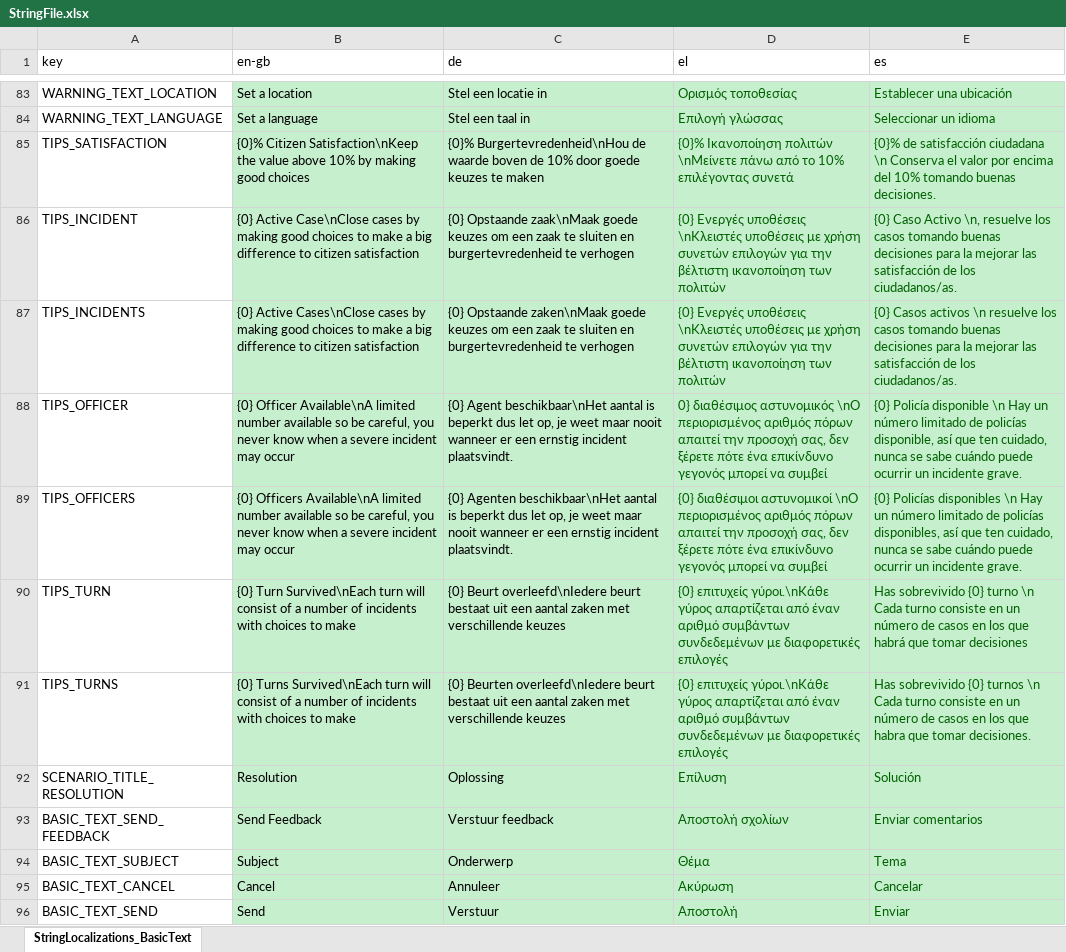
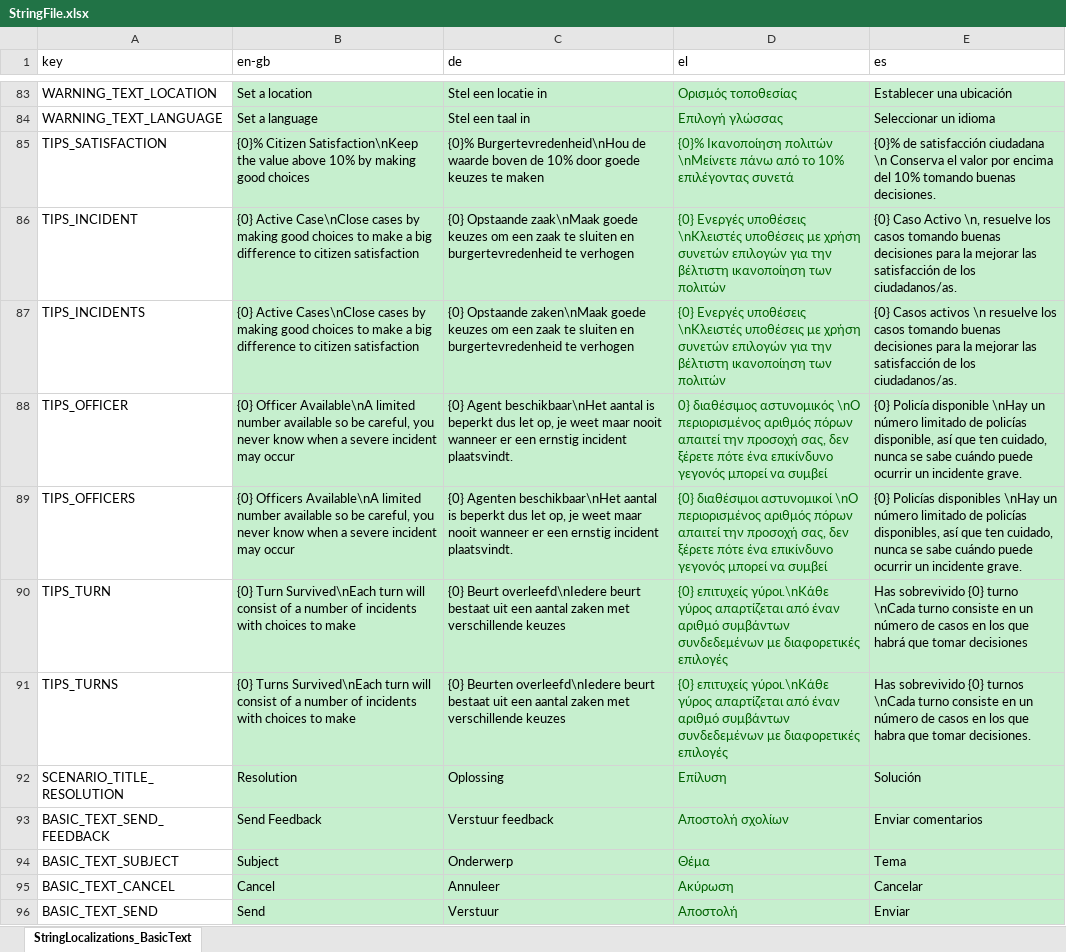
Before and after one commit to FelixWentworth/ResourceForce, an Excel workbook: Assets/Editor/Strings/StringFile.xlsx, sheet StringLocalizations_BasicText, drawn as a sheet; only a part is shown, gaps mark what is left out; values as stored, in another font and other column widths than the file's, no borders; the diff covers the shown part only; the diff names each change by its address in the sheet, - before the commit and + after, or states it on an @@ line.

Commit message:
Update text

```diff
--- a/Assets/Editor/Strings/StringFile.xlsx (sheet StringLocalizations_BasicText)
+++ b/Assets/Editor/Strings/StringFile.xlsx (sheet StringLocalizations_BasicText)
-E83:E96 text colour: #006100
+E83:E96 text colour: black
-E88 (es): …Policía disponible \n Hay un número…
+E88 (es): …Policía disponible \nHay un número…
-E89 (es): …Policías disponibles \n Hay un número…
+E89 (es): …Policías disponibles \nHay un número…
-E90 (es): …{0} turno \n Cada turno consiste…
+E90 (es): …{0} turno \nCada turno consiste…
-E91 (es): …{0} turnos \n Cada turno consiste…
+E91 (es): …{0} turnos \nCada turno consiste…
```
Also changed, not shown: 40 edited cells and cell formats elsewhere in this sheet, 2 other files.
